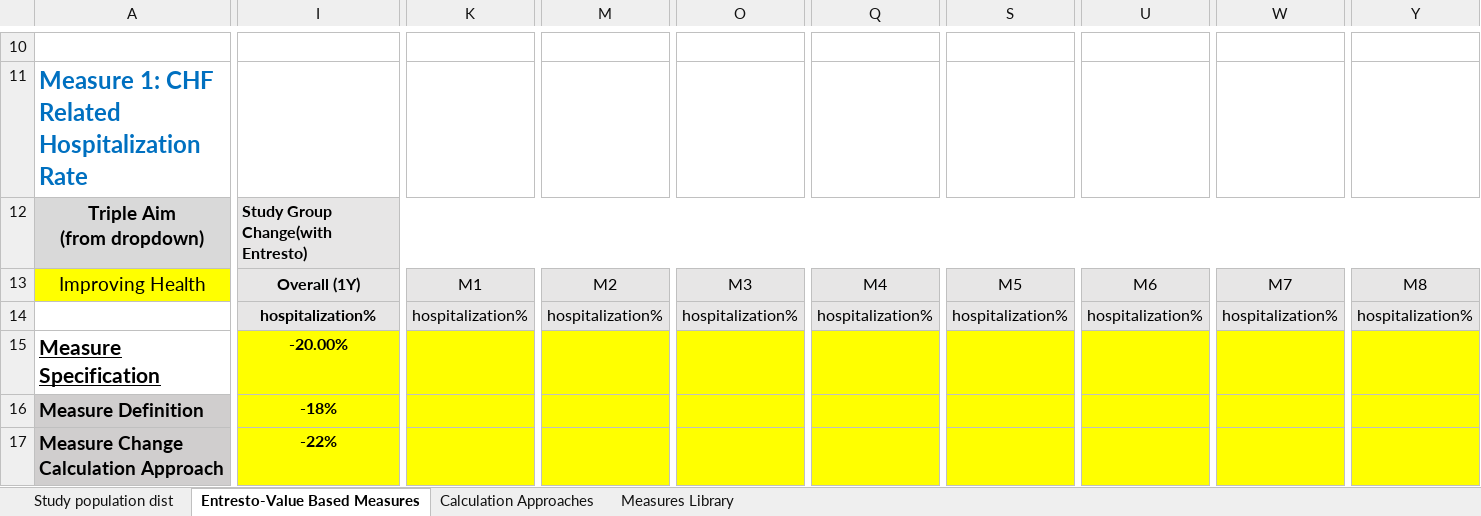
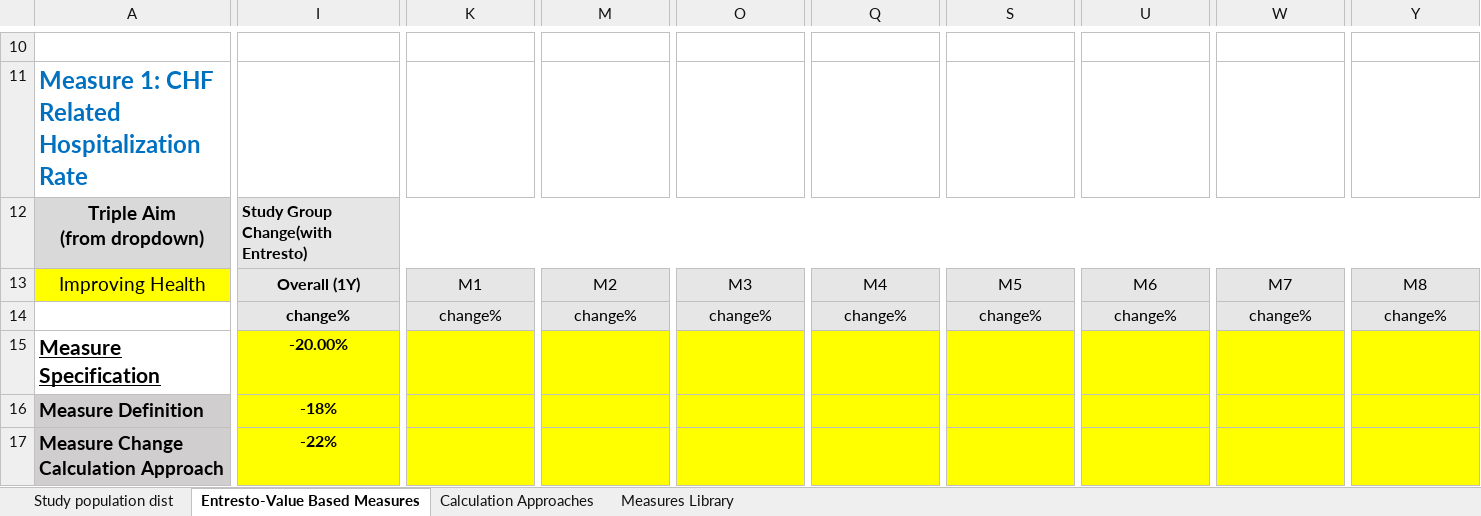
Before and after one commit to OHL-tmp/VBP-report-demo-test, an Excel workbook: downloads/Entresto Value-Based Measures.xlsx, sheet Entresto-Value Based Measures, drawn as a sheet; only a part is shown, gaps mark what is left out; values as stored, in another font and other column widths than the file's, no borders; the diff covers the shown part only; the diff names each change by its address in the sheet, - before the commit and + after, or states it on an @@ line.

```diff
--- a/downloads/Entresto Value-Based Measures.xlsx (sheet Entresto-Value Based Measures)
+++ b/downloads/Entresto Value-Based Measures.xlsx (sheet Entresto-Value Based Measures)
-I14: hospitalization%
+I14: change%
-K14: hospitalization%
+K14: change%
-M14: hospitalization%
+M14: change%
-O14: hospitalization%
+O14: change%
-Q14: hospitalization%
+Q14: change%
-S14: hospitalization%
+S14: change%
-U14: hospitalization%
+U14: change%
-W14: hospitalization%
+W14: change%
-Y14: hospitalization%
+Y14: change%
```
Also changed, not shown: 4 edited cells elsewhere in this sheet, sheet Calculation Approaches, 2 other files.
